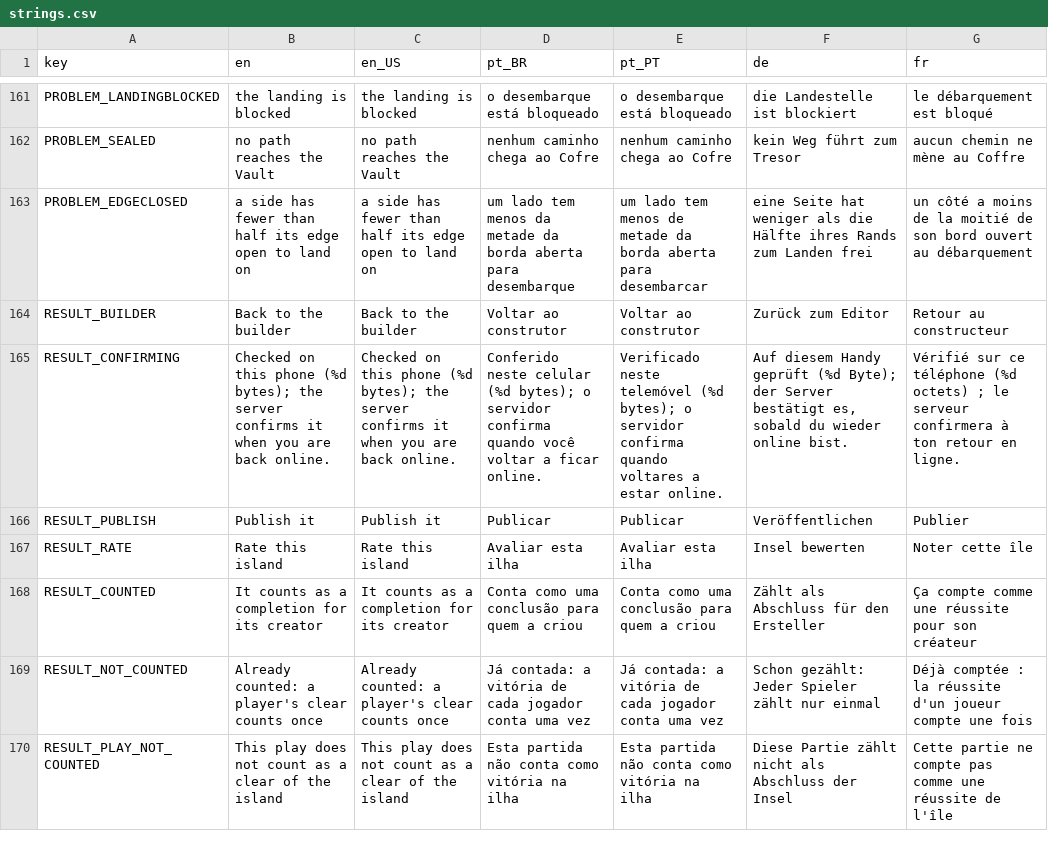
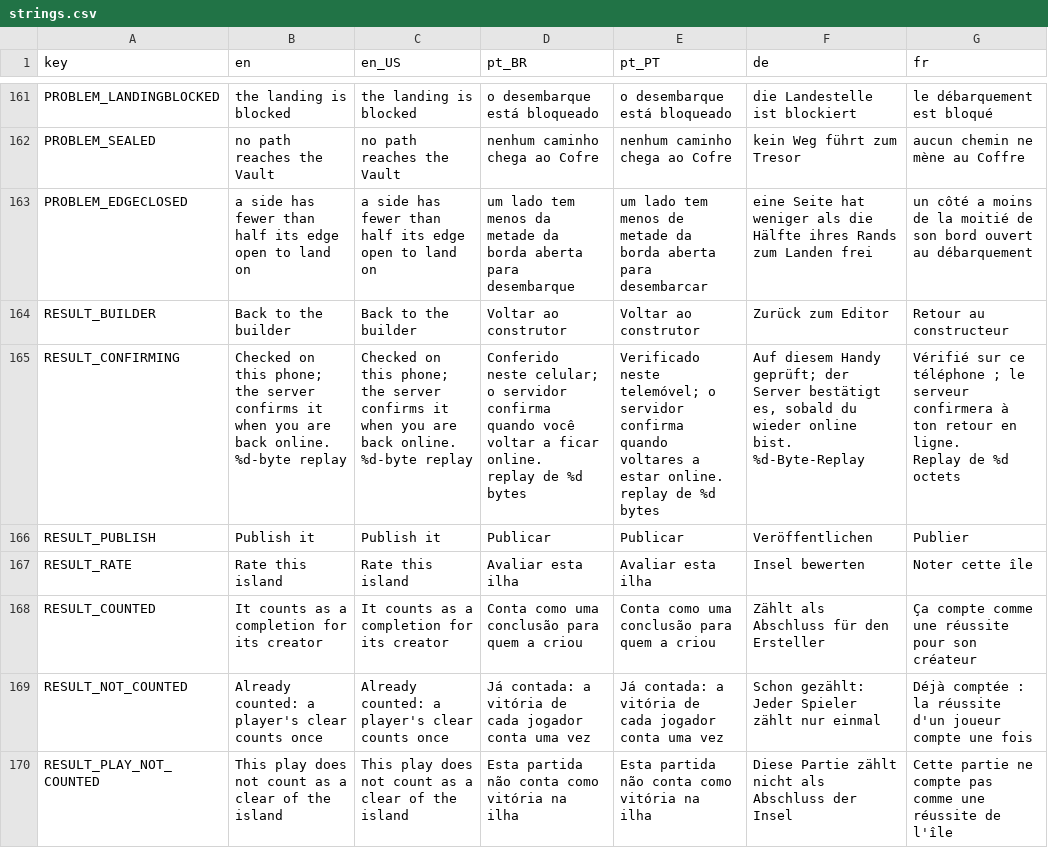
Before and after one commit to Fbba7/Ruleborn, a CSV file: client/i18n/strings.csv, drawn as a sheet; only a part is shown, gaps mark what is left out.

```diff
--- a/client/i18n/strings.csv
+++ b/client/i18n/strings.csv
@@ -176,3 +176,9 @@ PROBLEM_EDGECLOSED,a side has fewer than half its edge open to land on,a side ha
 RESULT_BUILDER,Back to the builder,Back to the builder,Voltar ao construtor,Voltar ao construtor,Zurück zum Editor,Retour au constructeur
-RESULT_CONFIRMING,Checked on this phone (%d bytes); the server confirms it when you are back online.,Checked on this phone (%d bytes); the server confirms it when you are back online.,Conferido neste celular (%d bytes); o servidor confirma quando você voltar a ficar online.,Verificado neste telemóvel (%d bytes); o servidor confirma quando voltares a estar online.,"Auf diesem Handy geprüft (%d Byte); der Server bestätigt es, sobald du wieder online bist.",Vérifié sur ce téléphone (%d octets) ; le serveur confirmera à ton retour en ligne.
+RESULT_CONFIRMING,"Checked on this phone; the server confirms it when you are back online.
+%d-byte replay","Checked on this phone; the server confirms it when you are back online.
+%d-byte replay","Conferido neste celular; o servidor confirma quando você voltar a ficar online.
+replay de %d bytes","Verificado neste telemóvel; o servidor confirma quando voltares a estar online.
+replay de %d bytes","Auf diesem Handy geprüft; der Server bestätigt es, sobald du wieder online bist.
+%d-Byte-Replay","Vérifié sur ce téléphone ; le serveur confirmera à ton retour en ligne.
+Replay de %d octets"
 RESULT_PUBLISH,Publish it,Publish it,Publicar,Publicar,Veröffentlichen,Publier
```
Also changed, not shown: 1 other file.
